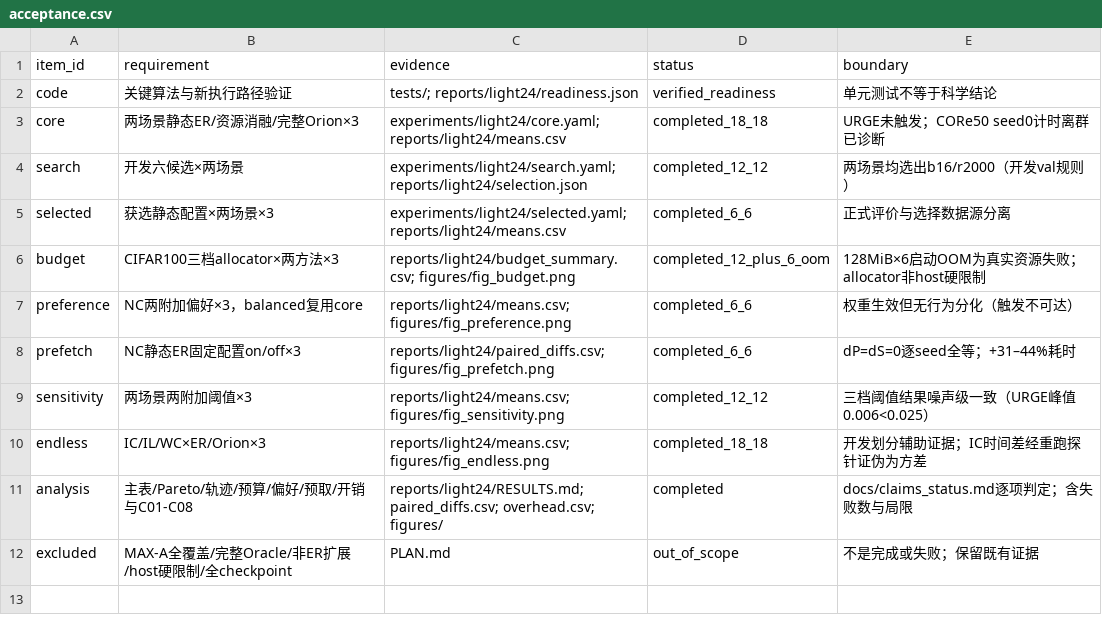
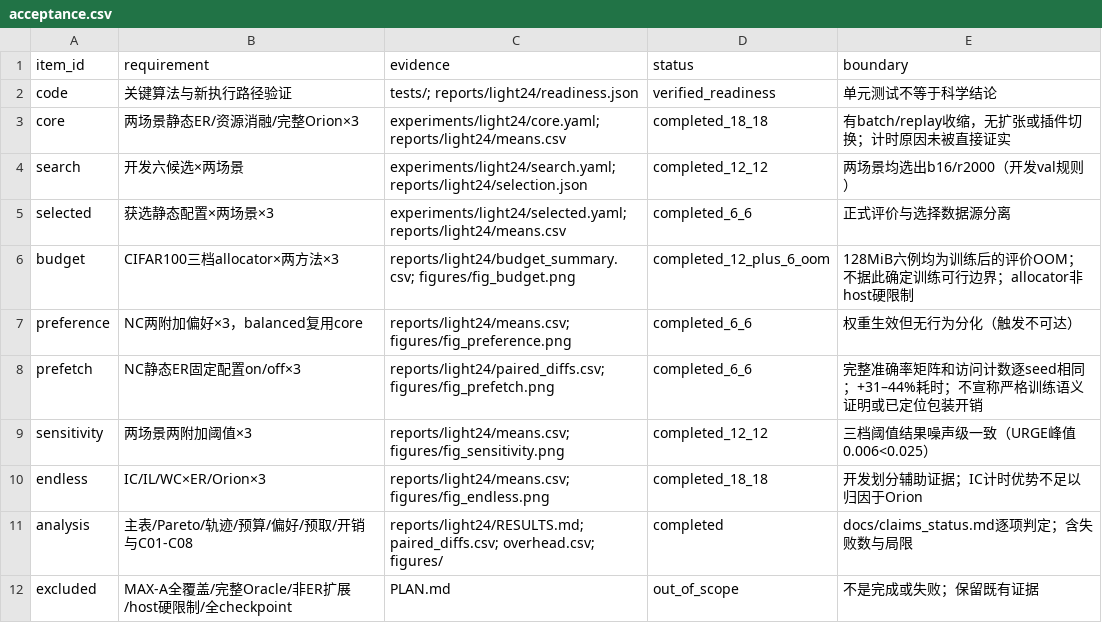
Before and after one commit to Sombrer0-1/CL, a CSV file: docs/acceptance.csv, drawn as a sheet.

Commit message:
Close light24 phase one with reviewed evidence and scope boundaries

```diff
--- a/docs/acceptance.csv
+++ b/docs/acceptance.csv
@@ -2,10 +2,10 @@ item_id,requirement,evidence,status,boundary
 code,关键算法与新执行路径验证,tests/; reports/light24/readiness.json,verified_readiness,单元测试不等于科学结论
-core,两场景静态ER/资源消融/完整Orion×3,experiments/light24/core.yaml; reports/light24/means.csv,completed_18_18,URGE未触发；CORe50 seed0计时离群已诊断
+core,两场景静态ER/资源消融/完整Orion×3,experiments/light24/core.yaml; reports/light24/means.csv,completed_18_18,有batch/replay收缩，无扩张或插件切换；计时原因未被直接证实
 search,开发六候选×两场景,experiments/light24/search.yaml; reports/light24/selection.json,completed_12_12,两场景均选出b16/r2000（开发val规则）
 selected,获选静态配置×两场景×3,experiments/light24/selected.yaml; reports/light24/means.csv,completed_6_6,正式评价与选择数据源分离
-budget,CIFAR100三档allocator×两方法×3,reports/light24/budget_summary.csv; figures/fig_budget.png,completed_12_plus_6_oom,128MiB×6启动OOM为真实资源失败；allocator非host硬限制
+budget,CIFAR100三档allocator×两方法×3,reports/light24/budget_summary.csv; figures/fig_budget.png,completed_12_plus_6_oom,128MiB六例均为训练后的评价OOM；不据此确定训练可行边界；allocator非host硬限制
 preference,NC两附加偏好×3，balanced复用core,reports/light24/means.csv; figures/fig_preference.png,completed_6_6,权重生效但无行为分化（触发不可达）
-prefetch,NC静态ER固定配置on/off×3,reports/light24/paired_diffs.csv; figures/fig_prefetch.png,completed_6_6,dP=dS=0逐seed全等；+31–44%耗时
+prefetch,NC静态ER固定配置on/off×3,reports/light24/paired_diffs.csv; figures/fig_prefetch.png,completed_6_6,完整准确率矩阵和访问计数逐seed相同；+31–44%耗时；不宣称严格训练语义证明或已定位包装开销
 sensitivity,两场景两附加阈值×3,reports/light24/means.csv; figures/fig_sensitivity.png,completed_12_12,三档阈值结果噪声级一致（URGE峰值0.006<0.025）
-endless,IC/IL/WC×ER/Orion×3,reports/light24/means.csv; figures/fig_endless.png,completed_18_18,开发划分辅助证据；IC时间差经重跑探针证伪为方差
+endless,IC/IL/WC×ER/Orion×3,reports/light24/means.csv; figures/fig_endless.png,completed_18_18,开发划分辅助证据；IC计时优势不足以归因于Orion
 analysis,主表/Pareto/轨迹/预算/偏好/预取/开销与C01-C08,reports/light24/RESULTS.md; paired_diffs.csv; overhead.csv; figures/,completed,docs/claims_status.md逐项判定；含失败数与局限
```
Also changed, not shown: 8 other files.
